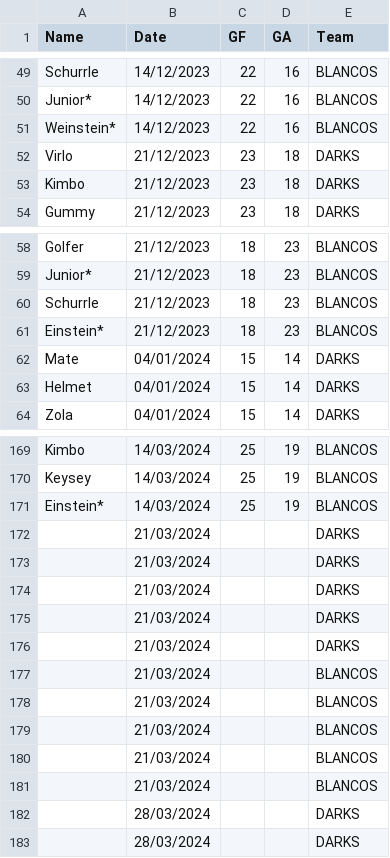
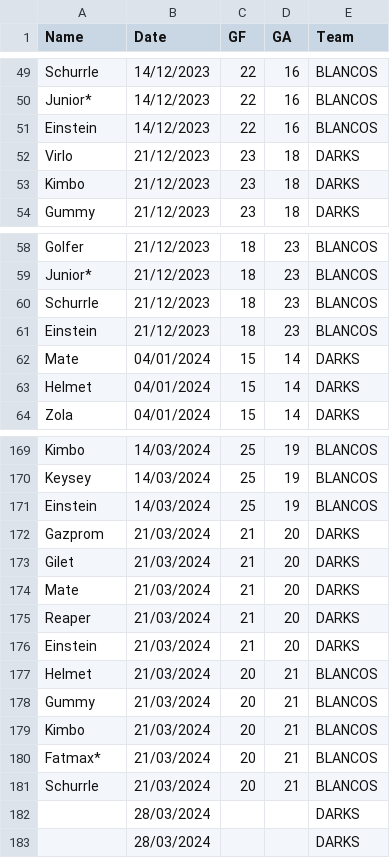
Before and after one commit to Deadlocked2/football_table, a CSV file: data/S2_results.csv, drawn as a sheet; only a part is shown, gaps mark what is left out.

```diff
--- a/data/S2_results.csv
+++ b/data/S2_results.csv
@@ -50,3 +50,3 @@ Schurrle,14/12/2023,22,16,BLANCOS
 Junior*,14/12/2023,22,16,BLANCOS
-Weinstein*,14/12/2023,22,16,BLANCOS
+Einstein,14/12/2023,22,16,BLANCOS
 Virlo,21/12/2023,23,18,DARKS
@@ -60,3 +60,3 @@ Junior*,21/12/2023,18,23,BLANCOS
 Schurrle,21/12/2023,18,23,BLANCOS
-Einstein*,21/12/2023,18,23,BLANCOS
+Einstein,21/12/2023,18,23,BLANCOS
 Mate,04/01/2024,15,14,DARKS
@@ -170,13 +170,13 @@ Kimbo,14/03/2024,25,19,BLANCOS
 Keysey,14/03/2024,25,19,BLANCOS
-Einstein*,14/03/2024,25,19,BLANCOS
-,21/03/2024,,,DARKS
-,21/03/2024,,,DARKS
-,21/03/2024,,,DARKS
-,21/03/2024,,,DARKS
-,21/03/2024,,,DARKS
-,21/03/2024,,,BLANCOS
-,21/03/2024,,,BLANCOS
-,21/03/2024,,,BLANCOS
-,21/03/2024,,,BLANCOS
-,21/03/2024,,,BLANCOS
+Einstein,14/03/2024,25,19,BLANCOS
+Gazprom,21/03/2024,21,20,DARKS
+Gilet,21/03/2024,21,20,DARKS
+Mate,21/03/2024,21,20,DARKS
+Reaper,21/03/2024,21,20,DARKS
+Einstein,21/03/2024,21,20,DARKS
+Helmet,21/03/2024,20,21,BLANCOS
+Gummy,21/03/2024,20,21,BLANCOS
+Kimbo,21/03/2024,20,21,BLANCOS
+Fatmax*,21/03/2024,20,21,BLANCOS
+Schurrle,21/03/2024,20,21,BLANCOS
 ,28/03/2024,,,DARKS
```
Also changed, not shown: outputs/bumpchart.csv, outputs/bumpchart_t.csv, 2 other files.
